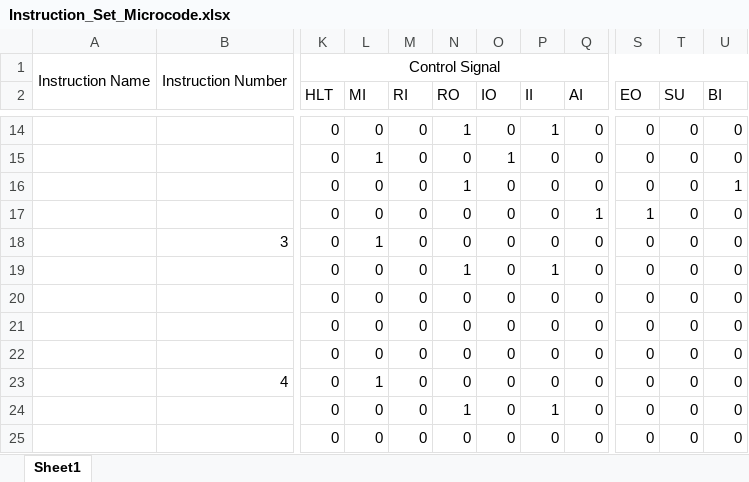
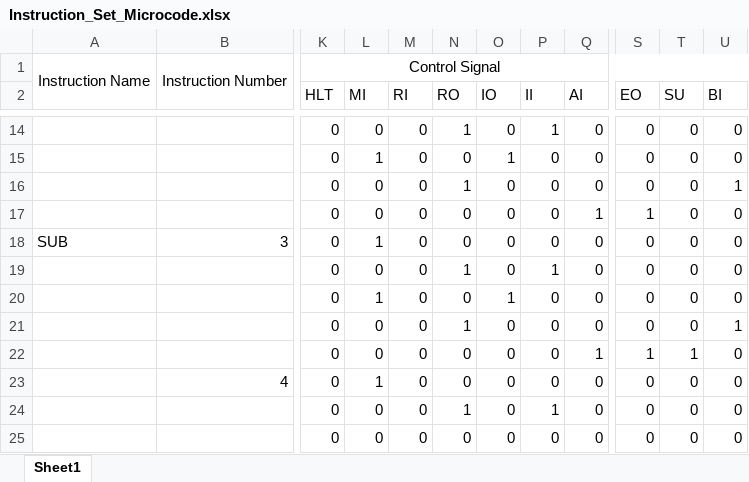
Before and after one commit to georgerennie/Ben-Eater-8-Bit-Computer, an Excel workbook: Instruction-Set-Generator/Instruction_Set_Microcode.xlsx, sheet Sheet1, drawn as a sheet; only a part is shown, gaps mark what is left out; values as stored, in another font and other column widths than the file's, no borders; conditional formats not drawn; the diff names each change by its address in the sheet, - before the commit and + after, or states it on an @@ line.

Commit message:
added SUB instruction

```diff
--- a/Instruction-Set-Generator/Instruction_Set_Microcode.xlsx (sheet Sheet1)
+++ b/Instruction-Set-Generator/Instruction_Set_Microcode.xlsx (sheet Sheet1)
-A18: (empty)
+A18: SUB
-L20 (MI): 0
+L20 (MI): 1
-O20 (IO): 0
+O20 (IO): 1
-N21 (RO): 0
+N21 (RO): 1
-U21 (BI): 0
+U21 (BI): 1
-Q22 (AI): 0
+Q22 (AI): 1
-S22 (EO): 0
+S22 (EO): 1
-T22 (SU): 0
+T22 (SU): 1
```
Also changed, not shown: 1 other file.
